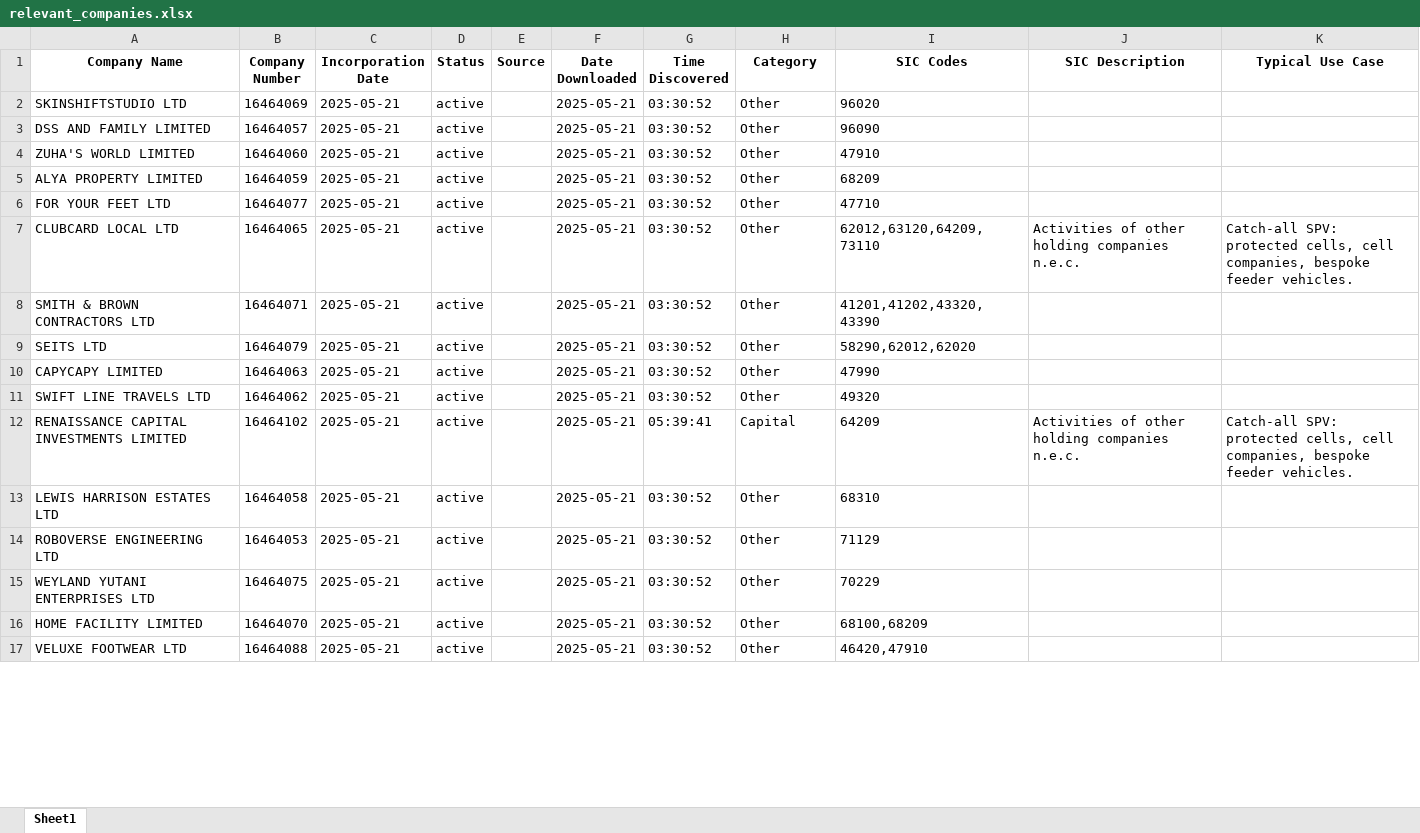
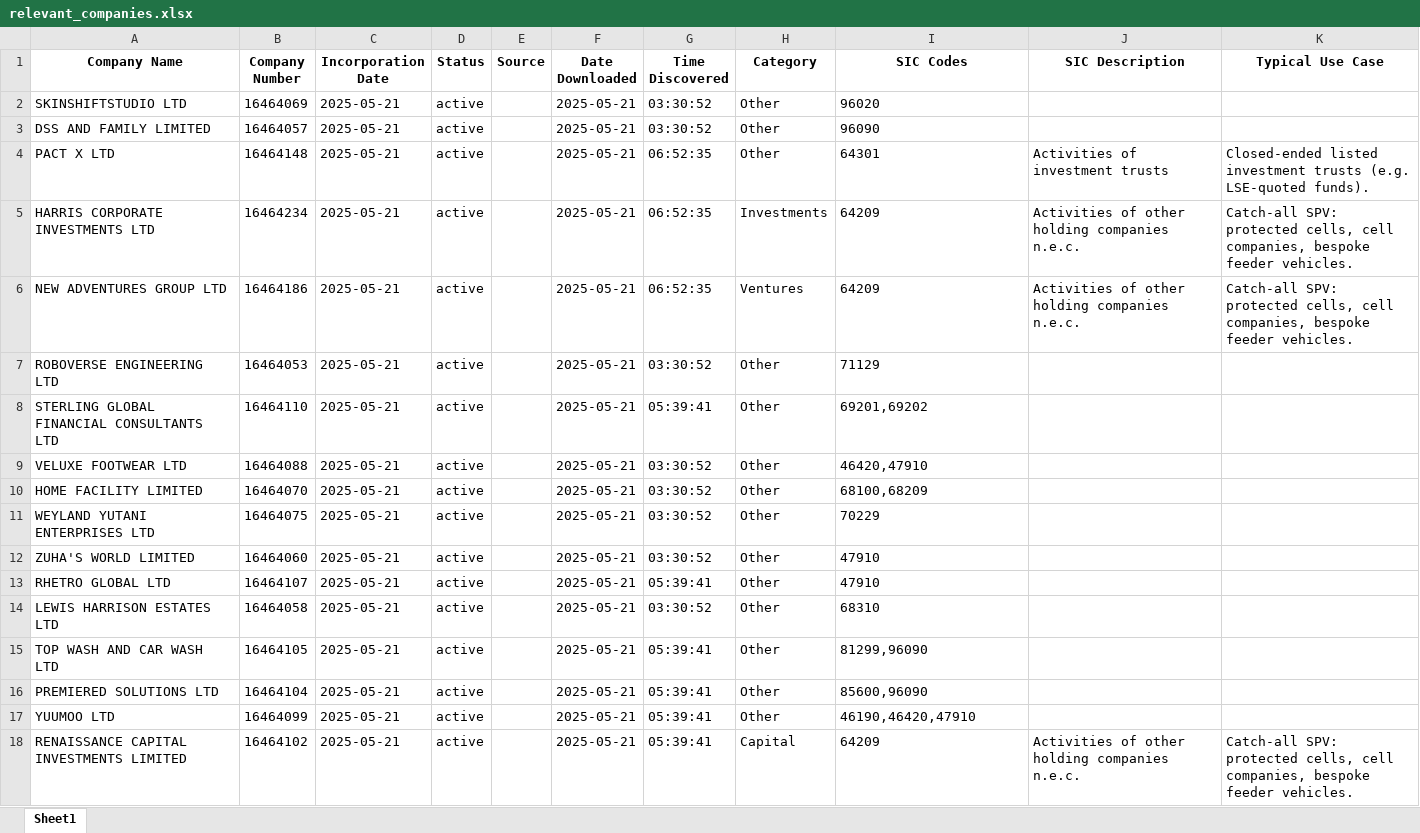
Before and after one commit to finncampbell/fund-tracker, an Excel workbook: assets/data/relevant_companies.xlsx, sheet Sheet1, drawn as a sheet; only a part is shown; values as stored, in another font and other column widths than the file's, no borders; addresses are those after the commit; the diff covers the shown part only; the diff names each change by its address in the sheet, - before the commit and + after, or states it on an @@ line.

```diff
--- a/assets/data/relevant_companies.xlsx (sheet Sheet1)
+++ b/assets/data/relevant_companies.xlsx (sheet Sheet1)
@@ row 5 moved to row 41: ALYA PROPERTY LIMITED @@
@@ row 6 moved to row 60: FOR YOUR FEET LTD @@
+row 4: PACT X LTD | 16464148 | 2025-05-21 | active |  | 2025-05-21 | 06:52:35 | Other | 64301 | Activities of investment trusts | Closed-ended listed investment trusts (e.g. LSE-quoted funds).
-A5 (Company Name): CLUBCARD LOCAL LTD
+A5 (Company Name): HARRIS CORPORATE INVESTMENTS LTD
-B5 (Company Number): 16464065
+B5 (Company Number): 16464234
-G5 (Time Discovered): 03:30:52
+G5 (Time Discovered): 06:52:35
-H5 (Category): Other
+H5 (Category): Investments
-I5 (SIC Codes): 62012,63120,64209,73110
+I5 (SIC Codes): 64209
@@ row 8 moved to row 37: SMITH & BROWN CONTRACTORS LTD @@
@@ row 9 moved to row 36: SEITS LTD @@
@@ row 10 moved to row 35: CAPYCAPY LIMITED @@
@@ row 11 moved to row 34: SWIFT LINE TRAVELS LTD @@
-A6 (Company Name): RENAISSANCE CAPITAL INVESTMENTS LIMITED
+A6 (Company Name): NEW ADVENTURES GROUP LTD
-B6 (Company Number): 16464102
+B6 (Company Number): 16464186
-G6 (Time Discovered): 05:39:41
+G6 (Time Discovered): 06:52:35
-H6 (Category): Capital
+H6 (Category): Ventures
-A8 (Company Name): WEYLAND YUTANI ENTERPRISES LTD
+A8 (Company Name): STERLING GLOBAL FINANCIAL CONSULTANTS LTD
-B8 (Company Number): 16464075
+B8 (Company Number): 16464110
-G8 (Time Discovered): 03:30:52
+G8 (Time Discovered): 05:39:41
-I8 (SIC Codes): 70229
+I8 (SIC Codes): 69201,69202
@@ row 16 moved to row 10: HOME FACILITY LIMITED @@
+row 11: WEYLAND YUTANI ENTERPRISES LTD | 16464075 | 2025-05-21 | active |  | 2025-05-21 | 03:30:52 | Other | 70229
@@ row 4 moved to row 12: ZUHA'S WORLD LIMITED @@
+row 13: RHETRO GLOBAL LTD | 16464107 | 2025-05-21 | active |  | 2025-05-21 | 05:39:41 | Other | 47910
@@ row 13 moved to row 14: LEWIS HARRISON ESTATES LTD @@
+row 15: TOP WASH AND CAR WASH LTD | 16464105 | 2025-05-21 | active |  | 2025-05-21 | 05:39:41 | Other | 81299,96090
+row 16: PREMIERED SOLUTIONS LTD | 16464104 | 2025-05-21 | active |  | 2025-05-21 | 05:39:41 | Other | 85600,96090
+row 17: YUUMOO LTD | 16464099 | 2025-05-21 | active |  | 2025-05-21 | 05:39:41 | Other | 46190,46420,47910
+row 18: RENAISSANCE CAPITAL INVESTMENTS LIMITED | 16464102 | 2025-05-21 | active |  | 2025-05-21 | 05:39:41 | Capital | 64209 | Activities of other holding companies n.e.c. | Catch-all SPV: protected cells, cell companies, bespoke feeder vehicles.
```
Also changed, not shown: other rows of this sheet, assets/data/master_companies.xlsx, 2 other files.
